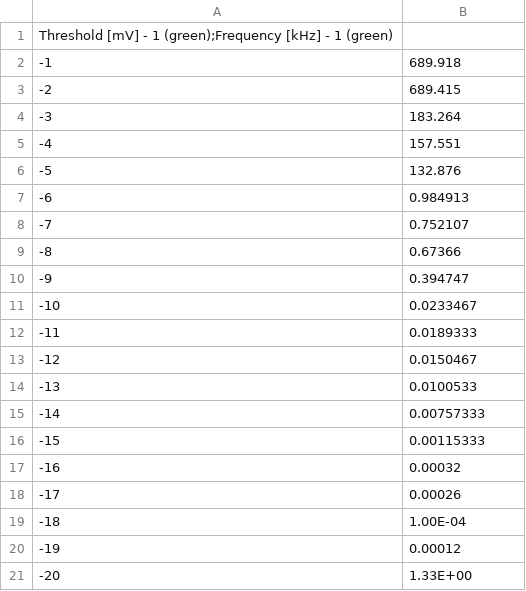
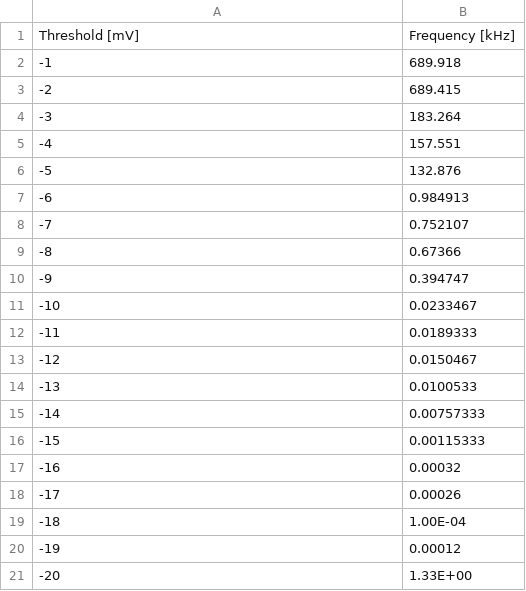
Before and after one commit to Pavar0tty/Laboratorio_SiPM, a CSV file: Dati/Frequency_Th/dark_54.5v(5000ms-30ppm).CSV, drawn as a sheet; removed rows and columns are numbered as before the commit, all else as after; the diff names each change by its address in the sheet, - before the commit and + after, or states it on an @@ line.

Commit message:
Fixato titolo dark_54.5v(5000ms-30ppm).CSV

```diff
--- a/Dati/Frequency_Th/dark_54.5v(5000ms-30ppm).CSV
+++ b/Dati/Frequency_Th/dark_54.5v(5000ms-30ppm).CSV
-row 1: Threshold [mV] - 1 (green);Frequency [kHz] - 1 (green)
+row 1: Threshold [mV] | Frequency [kHz]
```
